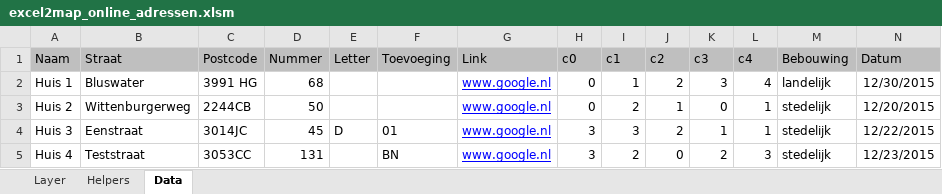
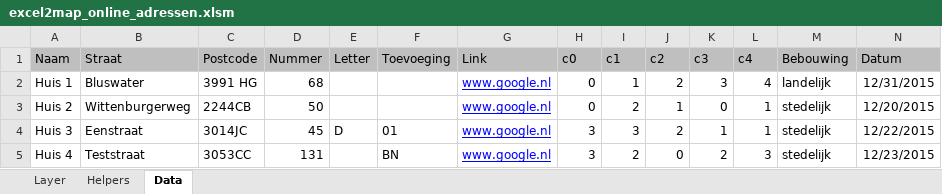
Before and after one commit to TNOCS/excel2map, an Excel workbook: Excel-templates/excel2map_online_adressen.xlsm, sheet Data, drawn as a sheet; values as stored, in another font and other column widths than the file's, no borders; conditional formats not drawn; the diff names each change by its address in the sheet, - before the commit and + after, or states it on an @@ line.

```diff
--- a/Excel-templates/excel2map_online_adressen.xlsm (sheet Data)
+++ b/Excel-templates/excel2map_online_adressen.xlsm (sheet Data)
-N2 (Datum): 12/30/2015
+N2 (Datum): 12/31/2015
```
Also changed, not shown: charts or pictures, Excel-templates/excel2map_online_regios.xlsm, 3 other files.
